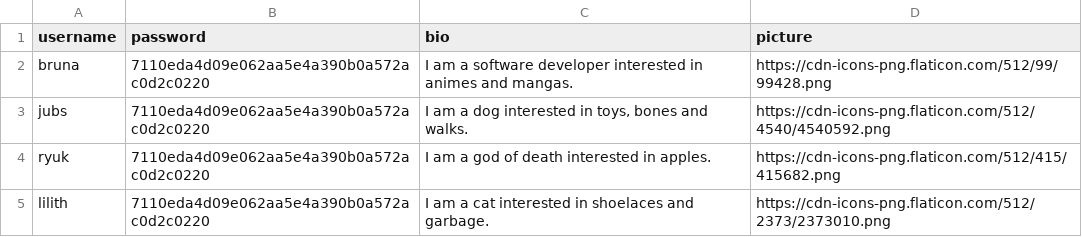
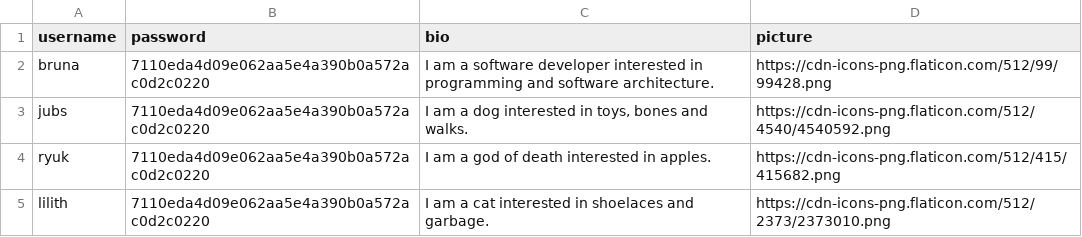
Before and after one commit to Bruna557/jubs-network-v2, a CSV file: user-service/scripts/data/users.csv, drawn as a sheet.

Commit message:
Update users

```diff
--- a/user-service/scripts/data/users.csv
+++ b/user-service/scripts/data/users.csv
@@ -1,3 +1,3 @@
 username,password,bio,picture
-bruna,7110eda4d09e062aa5e4a390b0a572ac0d2c0220,"I am a software developer interested in animes and mangas.","https://cdn-icons-png.flaticon.com/512/99/99428.png"
+bruna,7110eda4d09e062aa5e4a390b0a572ac0d2c0220,"I am a software developer interested in programming and software architecture.","https://cdn-icons-png.flaticon.com/512/99/99428.png"
 jubs,7110eda4d09e062aa5e4a390b0a572ac0d2c0220,"I am a dog interested in toys, bones and walks.","https://cdn-icons-png.flaticon.com/512/4540/4540592.png"
```
